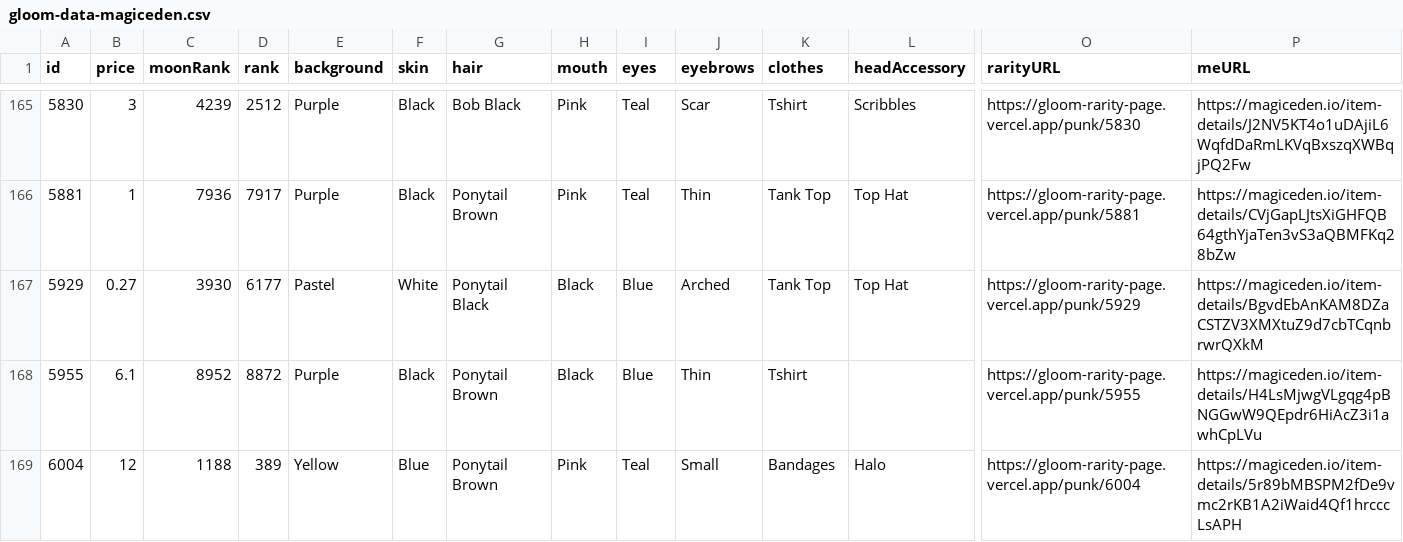
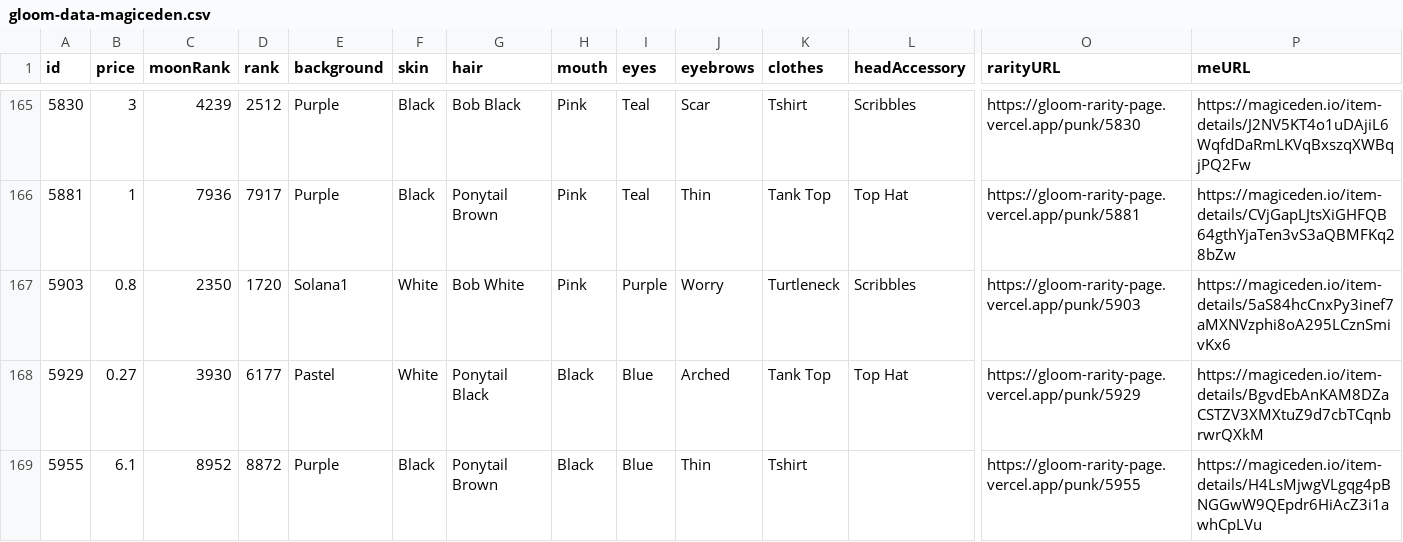
Before and after one commit to braposo/gloom-monitor, a CSV file: gloom-data-magiceden.csv, drawn as a sheet; only a part is shown, gaps mark what is left out; the shorter side is filled out with more unchanged rows; rows hold the shown columns only; the diff names each change by its address in the sheet, - before the commit and + after, or states it on an @@ line.

Commit message:
Flat: latest data (2021-11-07T16:31:42.012Z) {   "date": "2021-11-07T16:31:42.012Z",   "files": [     {       "name": "gloom-data-magiceden.csv",       "deltaBytes": 211,       "source": "https://api-mainnet.magiceden.io/rpc/getListedNFTsByQuery?q=%7B%22%24match%22%3A%7B%22collectionSymbol%22%3A%22gloom_punk_club%22%7D%2C%22%24sort%22%3A%7B%22takerAmount%22%3A1%2C%22createdAt%22%3A-1%7D%7D"     },     {       "name": "gloom-data-solanart.csv",       "deltaBytes": 226,       "source": "https://qzlsklfacc.medianetwork.cloud/nft_for_sale?collection=gloompunk"     }   ] }

```diff
--- a/gloom-data-magiceden.csv
+++ b/gloom-data-magiceden.csv
+row 167: 5903 | 0.8 | 2350 | 1720 | Solana1 | White | Bob White | Pink | Purple | Worry | Turtleneck | Scribbles | https://gloom-rarity-page.vercel.app/punk/5903 | https://magiceden.io/item-details/5aS84hcCnxPy3inef7aMXNVzphi8oA295LCznSmivKx6
```
Also changed, not shown: gloom-data-solanart.csv.
